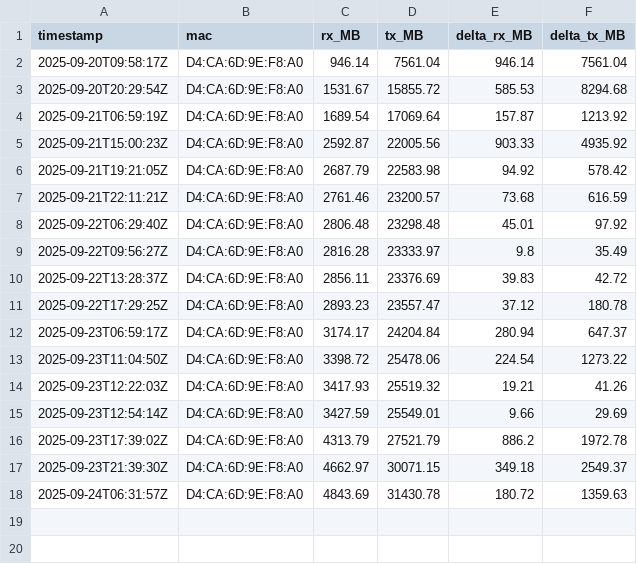
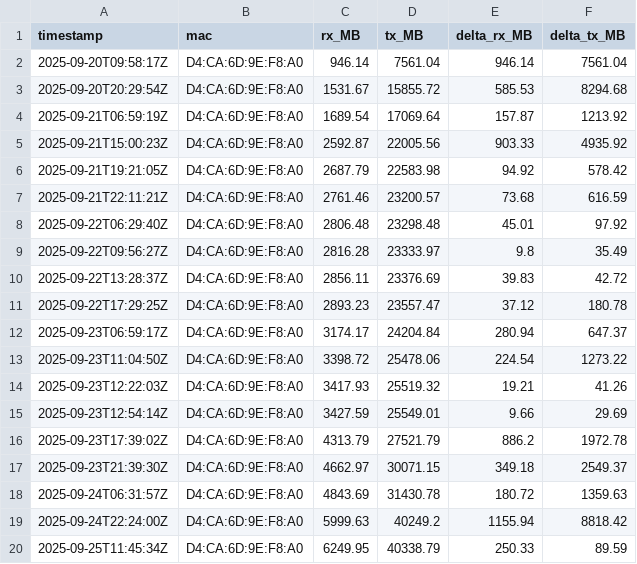
Before and after one commit to MarekCoderslab/Rx_Tx_2, a CSV file: rozdily_counter.csv, drawn as a sheet; the diff names each change by its address in the sheet, - before the commit and + after, or states it on an @@ line.

```diff
--- a/rozdily_counter.csv
+++ b/rozdily_counter.csv
+row 19: 2025-09-24T22:24:00Z | D4:CA:6D:9E:F8:A0 | 5999.63 | 40249.2 | 1155.94 | 8818.42
+row 20: 2025-09-25T11:45:34Z | D4:CA:6D:9E:F8:A0 | 6249.95 | 40338.79 | 250.33 | 89.59
```
Also changed, not shown: iface_stats.csv, 1 other file.
